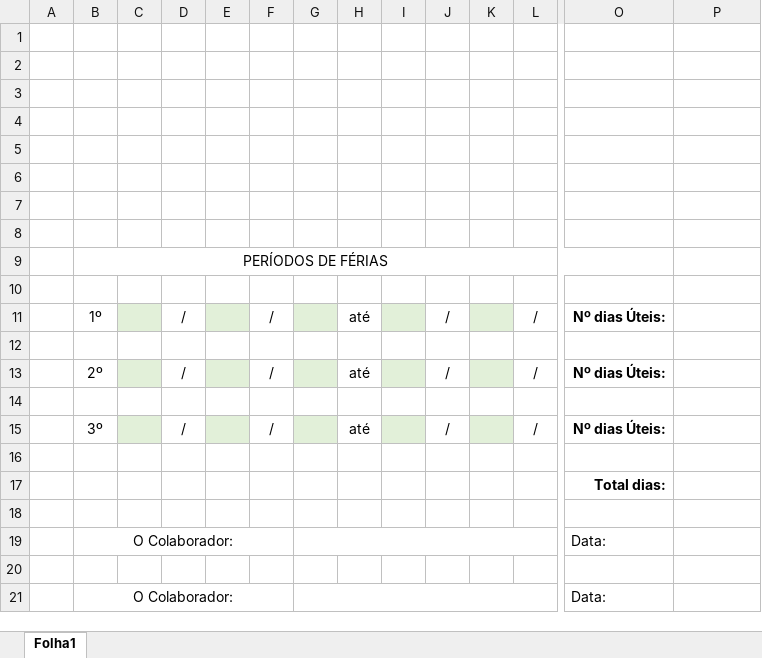
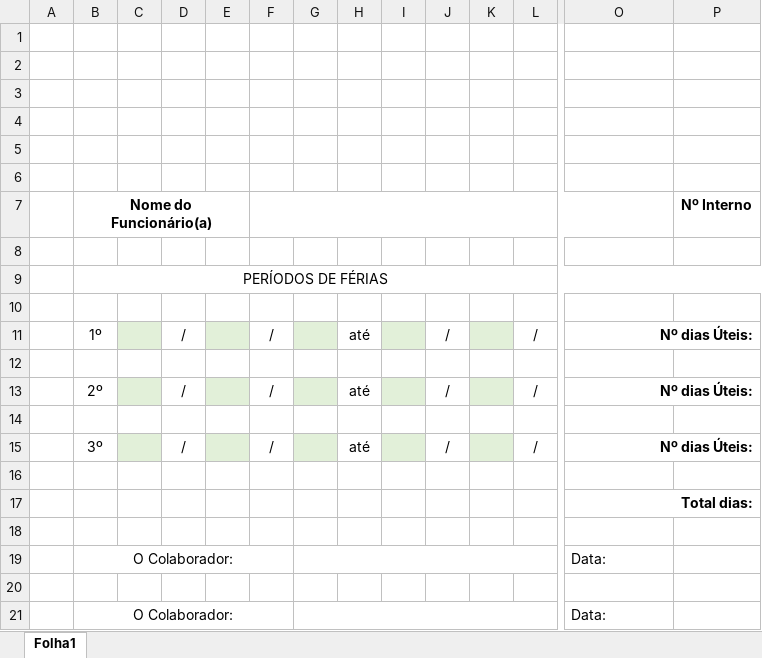
Before and after one commit to 1FAMM1/CB360-Online, an Excel workbook: templates/employee_vacations_mark_template.xlsx, sheet Folha1, drawn as a sheet; only a part is shown, gaps mark what is left out; values as stored, in another font and other column widths than the file's, no borders; removed rows and columns are numbered as before the commit, all else as after; rows hold the shown columns only; the diff names each change by its address in the sheet, - before the commit and + after, or states it on an @@ line.

Commit message:
Add files via upload

```diff
--- a/templates/employee_vacations_mark_template.xlsx (sheet Folha1)
+++ b/templates/employee_vacations_mark_template.xlsx (sheet Folha1)
-row 7: (empty)
+row 7:  | Nome do Funcionário(a) |  |  |  |  |  |  |  |  |  |  |  | Nº Interno
+B7:E7 merged
+F7:O7 merged
-B9:O9 merged
+B9:P9 merged
+O11:P11 merged
+O13:P13 merged
+O15:P15 merged
+O17:P17 merged
```
